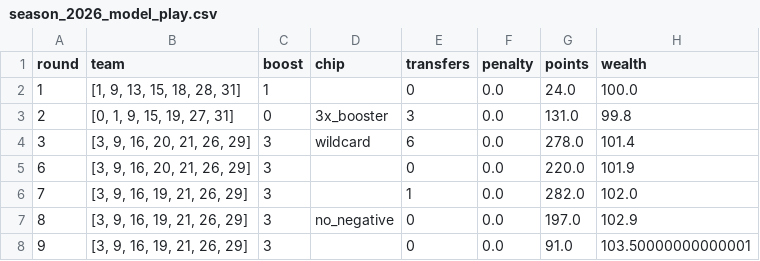
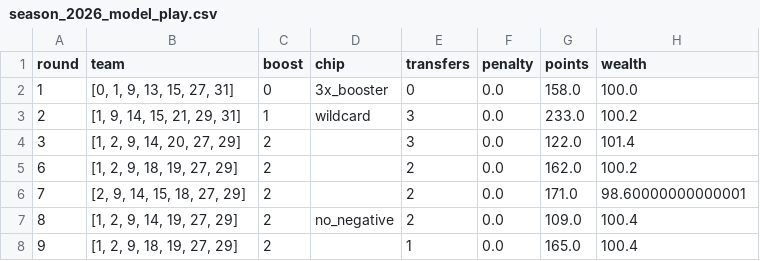
Before and after one commit to Coopsims/fantasy-f1-secret-weapon, a CSV file: results/season_2026_model_play.csv, drawn as a sheet; only a part is shown; the diff covers the shown part only.

```diff
--- a/results/season_2026_model_play.csv
+++ b/results/season_2026_model_play.csv
@@ -1,8 +1,8 @@
 round,team,boost,chip,transfers,penalty,points,wealth
-1,"[1, 9, 13, 15, 18, 28, 31]",1,,0,0.0,24.0,100.0
-2,"[0, 1, 9, 15, 19, 27, 31]",0,3x_booster,3,0.0,131.0,99.8
-3,"[3, 9, 16, 20, 21, 26, 29]",3,wildcard,6,0.0,278.0,101.4
-6,"[3, 9, 16, 20, 21, 26, 29]",3,,0,0.0,220.0,101.9
-7,"[3, 9, 16, 19, 21, 26, 29]",3,,1,0.0,282.0,102.0
-8,"[3, 9, 16, 19, 21, 26, 29]",3,no_negative,0,0.0,197.0,102.9
-9,"[3, 9, 16, 19, 21, 26, 29]",3,,0,0.0,91.0,103.50000000000001
+1,"[0, 1, 9, 13, 15, 27, 31]",0,3x_booster,0,0.0,158.0,100.0
+2,"[1, 9, 14, 15, 21, 29, 31]",1,wildcard,3,0.0,233.0,100.2
+3,"[1, 2, 9, 14, 20, 27, 29]",2,,3,0.0,122.0,101.4
+6,"[1, 2, 9, 18, 19, 27, 29]",2,,2,0.0,162.0,100.2
+7,"[2, 9, 14, 15, 18, 27, 29]",2,,2,0.0,171.0,98.60000000000001
+8,"[1, 2, 9, 14, 19, 27, 29]",2,no_negative,2,0.0,109.0,100.4
+9,"[1, 2, 9, 18, 19, 27, 29]",2,,1,0.0,165.0,100.4
```
Also changed, not shown: 42 edited cells elsewhere in this file, results/season_2026_accuracy.csv, 26 other files.
